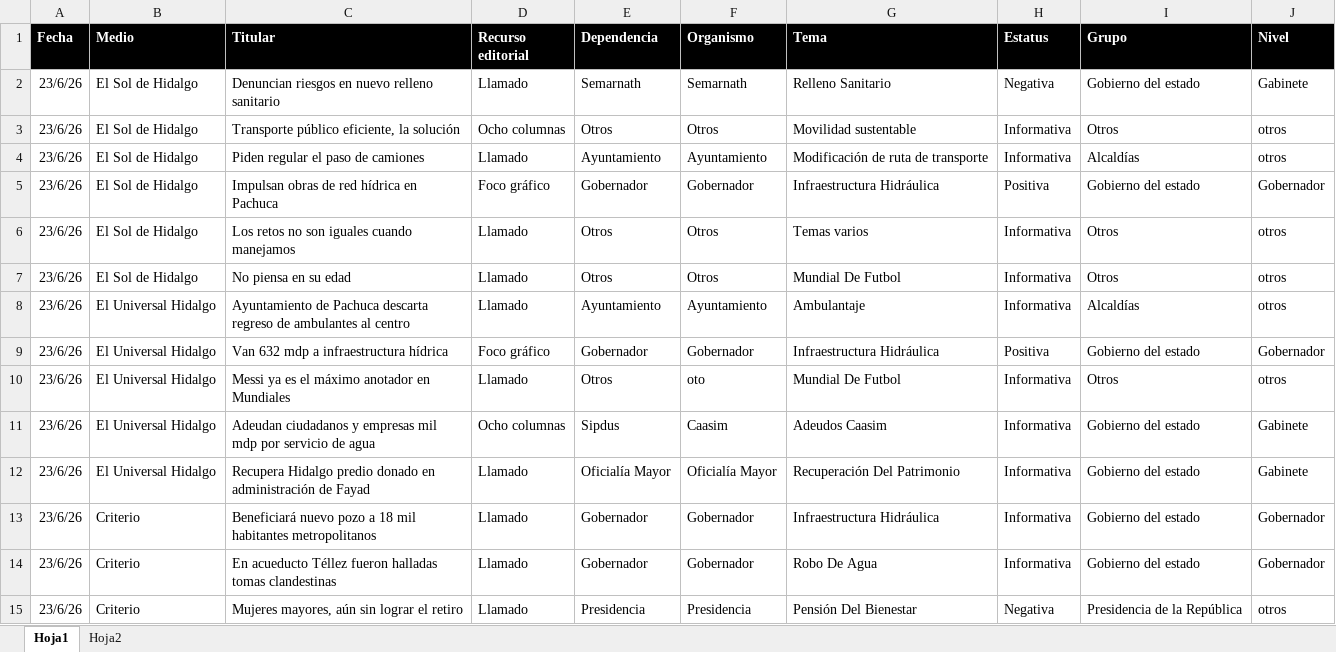
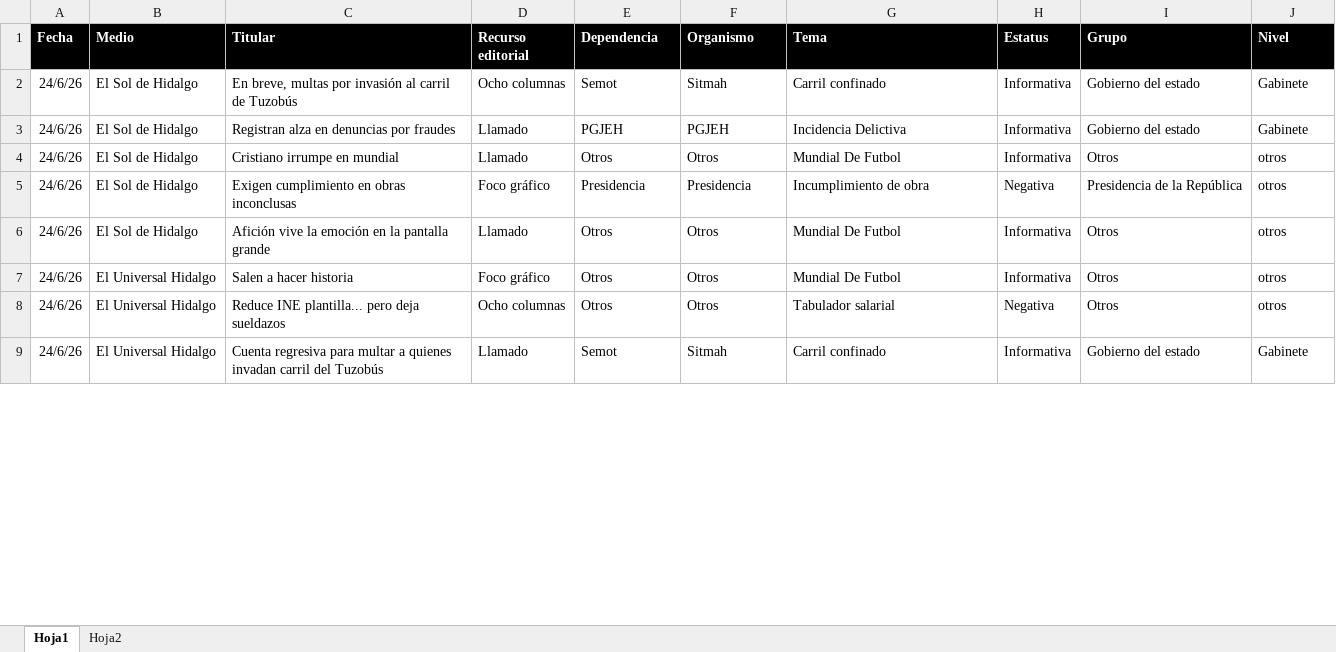
Before and after one commit to thelonious9/Reporteportadas, an Excel workbook: MuestraPortadas.xlsx, sheet Hoja1, drawn as a sheet; only a part is shown; values as stored, in another font and other column widths than the file's, no borders; table styles not drawn; removed rows and columns are numbered as before the commit, all else as after; the diff covers the shown part only; the diff names each change by its address in the sheet, - before the commit and + after, or states it on an @@ line.

Commit message:
Reporte portadas

```diff
--- a/MuestraPortadas.xlsx (sheet Hoja1)
+++ b/MuestraPortadas.xlsx (sheet Hoja1)
+row 2: 24/6/26 | El Sol de Hidalgo | En breve, multas por invasión al carril de Tuzobús | Ocho columnas | Semot | Sitmah | Carril confinado | Informativa | Gobierno del estado | Gabinete
-A3 (Fecha): 23/6/26
+A3 (Fecha): 24/6/26
-C3 (Titular): Denuncian riesgos en nuevo relleno sanitario
+C3 (Titular): Registran alza en denuncias por fraudes
-E3 (Dependencia): Semarnath
+E3 (Dependencia): PGJEH
-F3 (Organismo): Semarnath
+F3 (Organismo): PGJEH
-G3 (Tema): Relleno Sanitario
+G3 (Tema): Incidencia Delictiva
-H3 (Estatus): Negativa
+H3 (Estatus): Informativa
-row 3: 23/6/26 | El Sol de Hidalgo | Transporte público eficiente, la solución | Ocho columnas | Otros | Otros | Movilidad sustentable | Informativa | Otros | otros
-row 4: 23/6/26 | El Sol de Hidalgo | Piden regular el paso de camiones | Llamado | Ayuntamiento | Ayuntamiento | Modificación de ruta de transporte | Informativa | Alcaldías | otros
-row 5: 23/6/26 | El Sol de Hidalgo | Impulsan obras de red hídrica en Pachuca | Foco gráfico | Gobernador | Gobernador | Infraestructura Hidráulica | Positiva | Gobierno del estado | Gobernador
-A4 (Fecha): 23/6/26
+A4 (Fecha): 24/6/26
-C4 (Titular): Los retos no son iguales cuando manejamos
+C4 (Titular): Cristiano irrumpe en mundial
-G4 (Tema): Temas varios
+G4 (Tema): Mundial De Futbol
+row 5: 24/6/26 | El Sol de Hidalgo | Exigen cumplimiento en obras inconclusas | Foco gráfico | Presidencia | Presidencia | Incumplimiento de obra | Negativa | Presidencia de la República | otros
-A6 (Fecha): 23/6/26
+A6 (Fecha): 24/6/26
-C6 (Titular): No piensa en su edad
+C6 (Titular): Afición vive la emoción en la pantalla grande
-row 8: 23/6/26 | El Universal Hidalgo | Ayuntamiento de Pachuca descarta regreso de ambulantes al centro | Llamado | Ayuntamiento | Ayuntamiento | Ambulantaje | Informativa | Alcaldías | otros
-row 9: 23/6/26 | El Universal Hidalgo | Van 632 mdp a infraestructura hídrica | Foco gráfico | Gobernador | Gobernador | Infraestructura Hidráulica | Positiva | Gobierno del estado | Gobernador
-A7 (Fecha): 23/6/26
+A7 (Fecha): 24/6/26
-C7 (Titular): Messi ya es el máximo anotador en Mundiales
+C7 (Titular): Salen a hacer historia
-D7 (Recurso editorial): Llamado
+D7 (Recurso editorial): Foco gráfico
-F7 (Organismo): oto
+F7 (Organismo): Otros
-row 11: 23/6/26 | El Universal Hidalgo | Adeudan ciudadanos y empresas mil mdp por servicio de agua | Ocho columnas | Sipdus | Caasim | Adeudos Caasim | Informativa | Gobierno del estado | Gabinete
+row 8: 24/6/26 | El Universal Hidalgo | Reduce INE plantilla... pero deja sueldazos | Ocho columnas | Otros | Otros | Tabulador salarial | Negativa | Otros | otros
-A9 (Fecha): 23/6/26
+A9 (Fecha): 24/6/26
-C9 (Titular): Recupera Hidalgo predio donado en administración de Fayad
+C9 (Titular): Cuenta regresiva para multar a quienes invadan carril del Tuzobús
-E9 (Dependencia): Oficialía Mayor
+E9 (Dependencia): Semot
-F9 (Organismo): Oficialía Mayor
+F9 (Organismo): Sitmah
-G9 (Tema): Recuperación Del Patrimonio
+G9 (Tema): Carril confinado
-row 13: 23/6/26 | Criterio | Beneficiará nuevo pozo a 18 mil habitantes metropolitanos | Llamado | Gobernador | Gobernador | Infraestructura Hidráulica | Informativa | Gobierno del estado | Gobernador
-row 14: 23/6/26 | Criterio | En acueducto Téllez fueron halladas tomas clandestinas | Llamado | Gobernador | Gobernador | Robo De Agua | Informativa | Gobierno del estado | Gobernador
-row 15: 23/6/26 | Criterio | Mujeres mayores, aún sin lograr el retiro | Llamado | Presidencia | Presidencia | Pensión Del Bienestar | Negativa | Presidencia de la República | otros
```
Also changed, not shown: 29 added rows, 24 removed rows and 133 edited cells elsewhere in this sheet, 1 other file.
